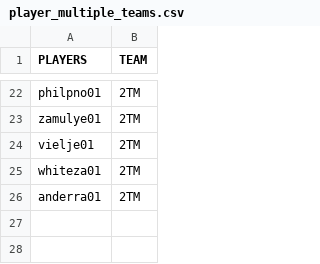
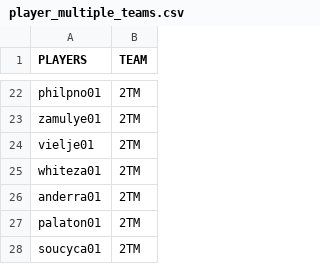
Before and after one commit to jduteau/fhl-dashboard-observable, a CSV file: src/data/player_multiple_teams.csv, drawn as a sheet; only a part is shown, gaps mark what is left out.

```diff
--- a/src/data/player_multiple_teams.csv
+++ b/src/data/player_multiple_teams.csv
@@ -26 +26,3 @@ whiteza01,2TM
 anderra01,2TM
+palaton01,2TM
+soucyca01,2TM
```
Also changed, not shown: src/data/player_info.csv, src/data/stats_p17.csv.
